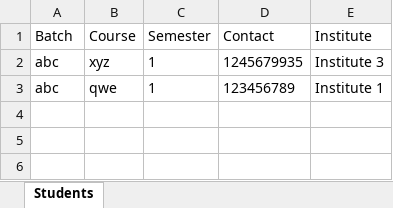
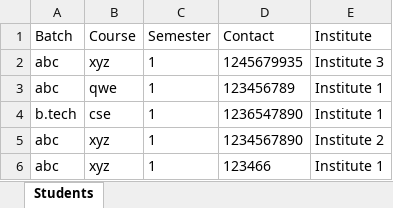
Before and after one commit to keshavchauhan-7/institute, an Excel workbook: backend/students.xlsx, sheet Students, drawn as a sheet; values as stored, in another font and other column widths than the file's, no borders; the diff names each change by its address in the sheet, - before the commit and + after, or states it on an @@ line.

```diff
--- a/backend/students.xlsx (sheet Students)
+++ b/backend/students.xlsx (sheet Students)
+row 4: b.tech | cse | 1 | 1236547890 | Institute 1
+row 5: abc | xyz | 1 | 1234567890 | Institute 2
+row 6: abc | xyz | 1 | 123466 | Institute 1
```
Also changed, not shown: 4 other files.
